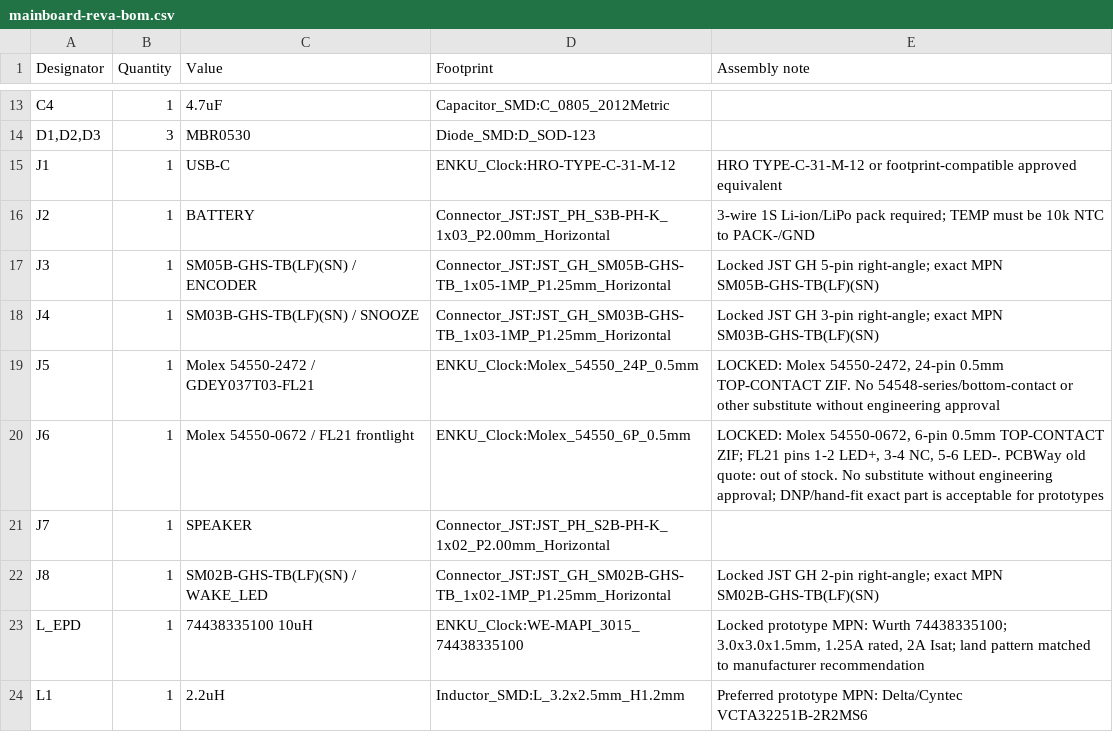
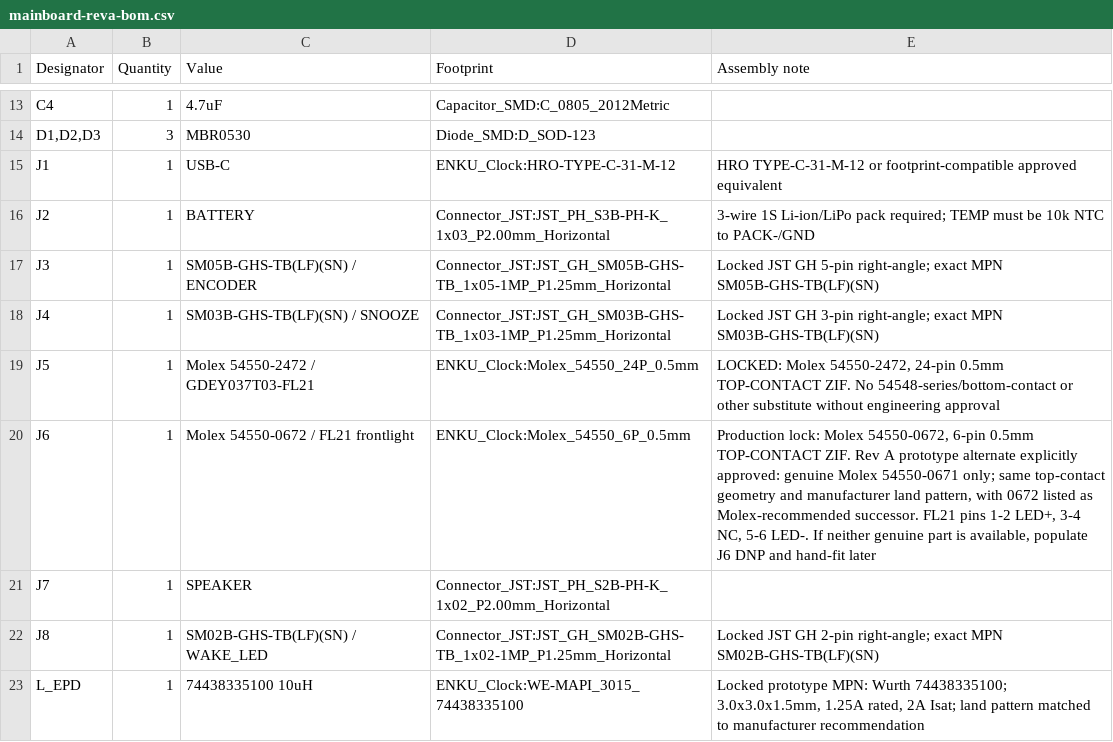
Before and after one commit to aliaksei-lameyka/ENKU-Clock, a CSV file: hardware/assembly/mainboard-reva-bom.csv, drawn as a sheet; only a part is shown, gaps mark what is left out; the shorter side is filled out with more unchanged rows.

Commit message:
fix(bom): approve 54550-0671 for Rev A J6

```diff
--- a/hardware/assembly/mainboard-reva-bom.csv
+++ b/hardware/assembly/mainboard-reva-bom.csv
@@ -19,3 +19,3 @@ Designator,Quantity,Value,Footprint,Assembly note
 "J5",1,"Molex 54550-2472 / GDEY037T03-FL21","ENKU_Clock:Molex_54550_24P_0.5mm","LOCKED: Molex 54550-2472, 24-pin 0.5mm TOP-CONTACT ZIF. No 54548-series/bottom-contact or other substitute without engineering approval"
-"J6",1,"Molex 54550-0672 / FL21 frontlight","ENKU_Clock:Molex_54550_6P_0.5mm","LOCKED: Molex 54550-0672, 6-pin 0.5mm TOP-CONTACT ZIF; FL21 pins 1-2 LED+, 3-4 NC, 5-6 LED-. PCBWay old quote: out of stock. No substitute without engineering approval; DNP/hand-fit exact part is acceptable for prototypes"
+"J6",1,"Molex 54550-0672 / FL21 frontlight","ENKU_Clock:Molex_54550_6P_0.5mm","Production lock: Molex 54550-0672, 6-pin 0.5mm TOP-CONTACT ZIF. Rev A prototype alternate explicitly approved: genuine Molex 54550-0671 only; same top-contact geometry and manufacturer land pattern, with 0672 listed as Molex-recommended successor. FL21 pins 1-2 LED+, 3-4 NC, 5-6 LED-. If neither genuine part is available, populate J6 DNP and hand-fit later"
 "J7",1,"SPEAKER","Connector_JST:JST_PH_S2B-PH-K_1x02_P2.00mm_Horizontal",""
```
